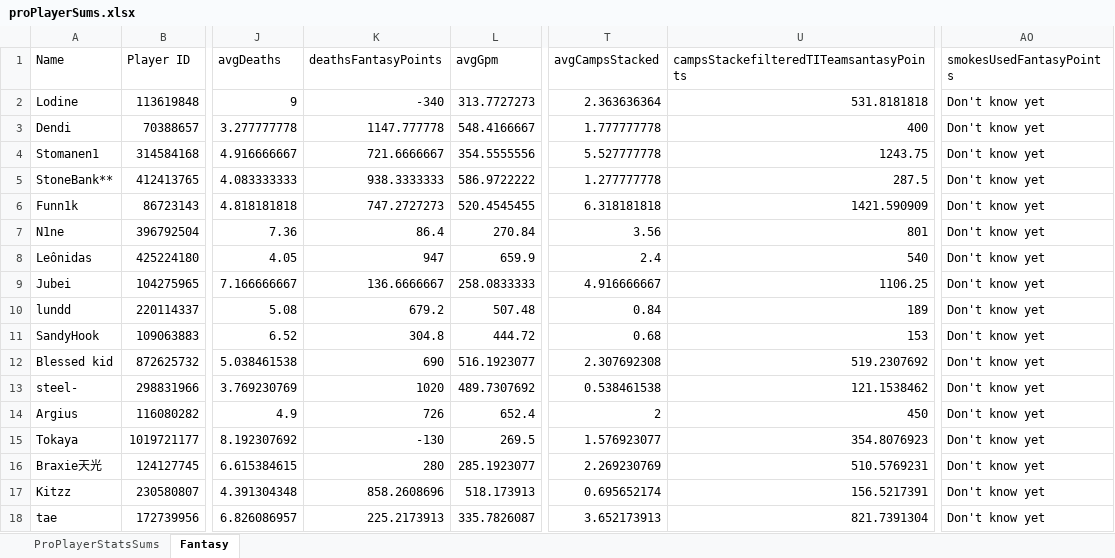
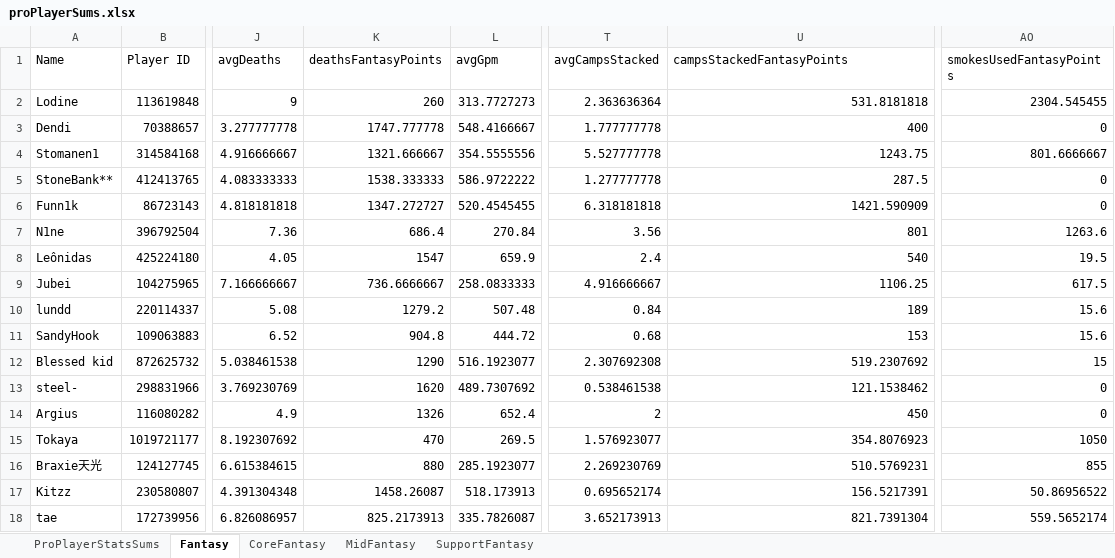
Before and after one commit to Mvtj22/Dota2Fantasy, an Excel workbook: proPlayerSums.xlsx, sheet Fantasy, drawn as a sheet; only a part is shown, gaps mark what is left out; values as stored, in another font and other column widths than the file's, no borders; table styles not drawn; the diff covers the shown part only; the diff names each change by its address in the sheet, - before the commit and + after, or states it on an @@ line.

```diff
--- a/proPlayerSums.xlsx (sheet Fantasy)
+++ b/proPlayerSums.xlsx (sheet Fantasy)
+sheet tab: CoreFantasy
+sheet tab: MidFantasy
+sheet tab: SupportFantasy
-U1: campsStackefilteredTITeamsantasyPoints
+U1: campsStackedFantasyPoints
-K2 (deathsFantasyPoints): -340
+K2 (deathsFantasyPoints): 260
-AO2 (smokesUsedFantasyPoints): Don't know yet
+AO2 (smokesUsedFantasyPoints): 2304.545455
-K3 (deathsFantasyPoints): 1147.777778
+K3 (deathsFantasyPoints): 1747.777778
-AO3 (smokesUsedFantasyPoints): Don't know yet
+AO3 (smokesUsedFantasyPoints): 0
-K4 (deathsFantasyPoints): 721.6666667
+K4 (deathsFantasyPoints): 1321.666667
-AO4 (smokesUsedFantasyPoints): Don't know yet
+AO4 (smokesUsedFantasyPoints): 801.6666667
-K5 (deathsFantasyPoints): 938.3333333
+K5 (deathsFantasyPoints): 1538.333333
-AO5:AO6 (smokesUsedFantasyPoints): Don't know yet
+AO5:AO6 (smokesUsedFantasyPoints): 0
-K6 (deathsFantasyPoints): 747.2727273
+K6 (deathsFantasyPoints): 1347.272727
-K7 (deathsFantasyPoints): 86.4
+K7 (deathsFantasyPoints): 686.4
-AO7 (smokesUsedFantasyPoints): Don't know yet
+AO7 (smokesUsedFantasyPoints): 1263.6
-K8 (deathsFantasyPoints): 947
+K8 (deathsFantasyPoints): 1547
-AO8 (smokesUsedFantasyPoints): Don't know yet
+AO8 (smokesUsedFantasyPoints): 19.5
-K9 (deathsFantasyPoints): 136.6666667
+K9 (deathsFantasyPoints): 736.6666667
-AO9 (smokesUsedFantasyPoints): Don't know yet
+AO9 (smokesUsedFantasyPoints): 617.5
-K10 (deathsFantasyPoints): 679.2
+K10 (deathsFantasyPoints): 1279.2
-AO10:AO11 (smokesUsedFantasyPoints): Don't know yet
+AO10:AO11 (smokesUsedFantasyPoints): 15.6
-K11 (deathsFantasyPoints): 304.8
+K11 (deathsFantasyPoints): 904.8
-K12 (deathsFantasyPoints): 690
+K12 (deathsFantasyPoints): 1290
-AO12 (smokesUsedFantasyPoints): Don't know yet
+AO12 (smokesUsedFantasyPoints): 15
-K13 (deathsFantasyPoints): 1020
+K13 (deathsFantasyPoints): 1620
-AO13:AO14 (smokesUsedFantasyPoints): Don't know yet
+AO13:AO14 (smokesUsedFantasyPoints): 0
-K14 (deathsFantasyPoints): 726
+K14 (deathsFantasyPoints): 1326
-K15 (deathsFantasyPoints): -130
+K15 (deathsFantasyPoints): 470
-AO15 (smokesUsedFantasyPoints): Don't know yet
+AO15 (smokesUsedFantasyPoints): 1050
-K16 (deathsFantasyPoints): 280
+K16 (deathsFantasyPoints): 880
-AO16 (smokesUsedFantasyPoints): Don't know yet
+AO16 (smokesUsedFantasyPoints): 855
-K17 (deathsFantasyPoints): 858.2608696
+K17 (deathsFantasyPoints): 1458.26087
-AO17 (smokesUsedFantasyPoints): Don't know yet
+AO17 (smokesUsedFantasyPoints): 50.86956522
-K18 (deathsFantasyPoints): 225.2173913
+K18 (deathsFantasyPoints): 825.2173913
-AO18 (smokesUsedFantasyPoints): Don't know yet
+AO18 (smokesUsedFantasyPoints): 559.5652174
```
Also changed, not shown: 1485 edited cells elsewhere in this sheet, sheet ProPlayerStatsSums, 2 other files.
